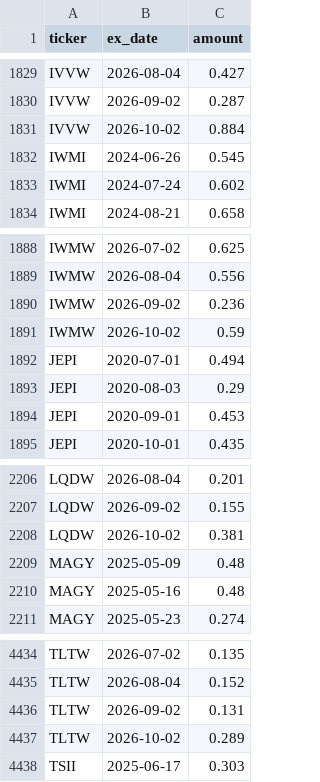
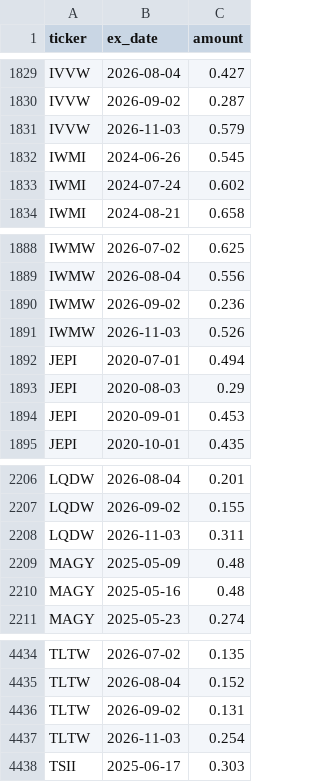
Before and after one commit to jimzucker/TrueYield, a CSV file: data/distributions_history.csv, drawn as a sheet; only a part is shown, gaps mark what is left out; the diff covers the shown part only.

```diff
--- a/data/distributions_history.csv
+++ b/data/distributions_history.csv
@@ -1830,3 +1830,3 @@ IVVW,2026-08-04,0.427
 IVVW,2026-09-02,0.287
-IVVW,2026-10-02,0.884
+IVVW,2026-11-03,0.579
 IWMI,2024-06-26,0.545
@@ -1890,3 +1890,3 @@ IWMW,2026-08-04,0.556
 IWMW,2026-09-02,0.236
-IWMW,2026-10-02,0.59
+IWMW,2026-11-03,0.526
 JEPI,2020-07-01,0.494
@@ -2207,3 +2207,3 @@ LQDW,2026-08-04,0.201
 LQDW,2026-09-02,0.155
-LQDW,2026-10-02,0.381
+LQDW,2026-11-03,0.311
 MAGY,2025-05-09,0.48
@@ -4436,3 +4436,3 @@ TLTW,2026-08-04,0.152
 TLTW,2026-09-02,0.131
-TLTW,2026-10-02,0.289
+TLTW,2026-11-03,0.254
 TSII,2025-06-17,0.303
```
Also changed, not shown: 3 added rows, 1 removed row and 2 edited cells elsewhere in this file, 6 other files.
